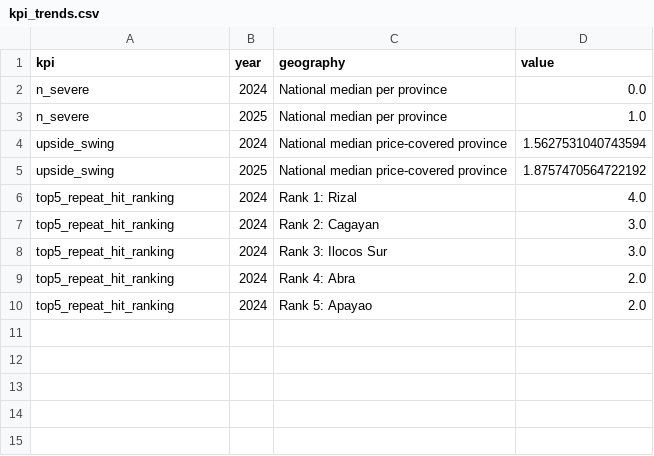
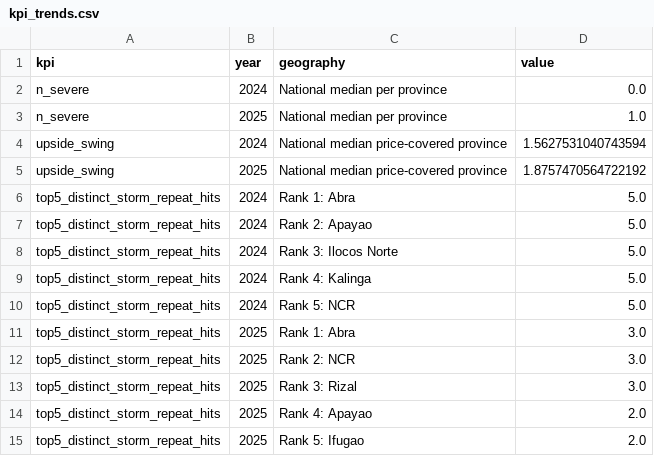
Before and after one commit to robaaaru/dep-data-engineering-open-track-roberttulagan, a CSV file: output/kpi_trends.csv, drawn as a sheet.

Commit message:
Update KPI definitions and trends for typhoon impact analysis
- Renamed KPI for repeat severe-warning hits to focus on distinct storms.
- Updated KPI trends to reflect new ranking for provinces based on distinct storm repeat hits for 2024 and 2025.
- Adjusted province group data to reflect changes in repeat hit counts and vulnerability assessments.
- Revised repeat hit provinces ranking to include updated counts and new top provinces.

```diff
--- a/output/kpi_trends.csv
+++ b/output/kpi_trends.csv
@@ -5,6 +5,11 @@ upside_swing,2024,National median price-covered province,1.5627531040743594
 upside_swing,2025,National median price-covered province,1.8757470564722192
-top5_repeat_hit_ranking,2024,Rank 1: Rizal,4.0
-top5_repeat_hit_ranking,2024,Rank 2: Cagayan,3.0
-top5_repeat_hit_ranking,2024,Rank 3: Ilocos Sur,3.0
-top5_repeat_hit_ranking,2024,Rank 4: Abra,2.0
-top5_repeat_hit_ranking,2024,Rank 5: Apayao,2.0
+top5_distinct_storm_repeat_hits,2024,Rank 1: Abra,5.0
+top5_distinct_storm_repeat_hits,2024,Rank 2: Apayao,5.0
+top5_distinct_storm_repeat_hits,2024,Rank 3: Ilocos Norte,5.0
+top5_distinct_storm_repeat_hits,2024,Rank 4: Kalinga,5.0
+top5_distinct_storm_repeat_hits,2024,Rank 5: NCR,5.0
+top5_distinct_storm_repeat_hits,2025,Rank 1: Abra,3.0
+top5_distinct_storm_repeat_hits,2025,Rank 2: NCR,3.0
+top5_distinct_storm_repeat_hits,2025,Rank 3: Rizal,3.0
+top5_distinct_storm_repeat_hits,2025,Rank 4: Apayao,2.0
+top5_distinct_storm_repeat_hits,2025,Rank 5: Ifugao,2.0
```
Also changed, not shown: output/kpi_definitions.csv, output/province_groups.csv, 8 other files.
